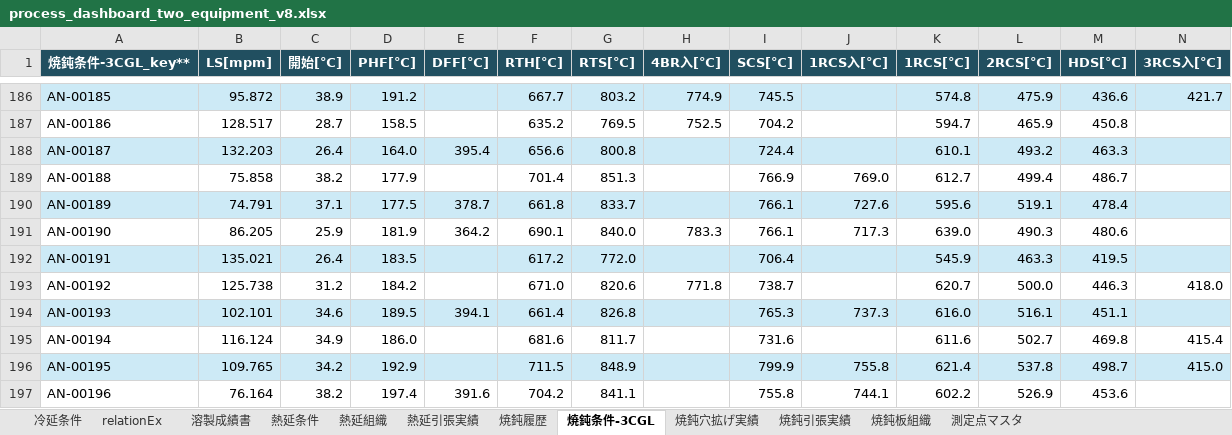
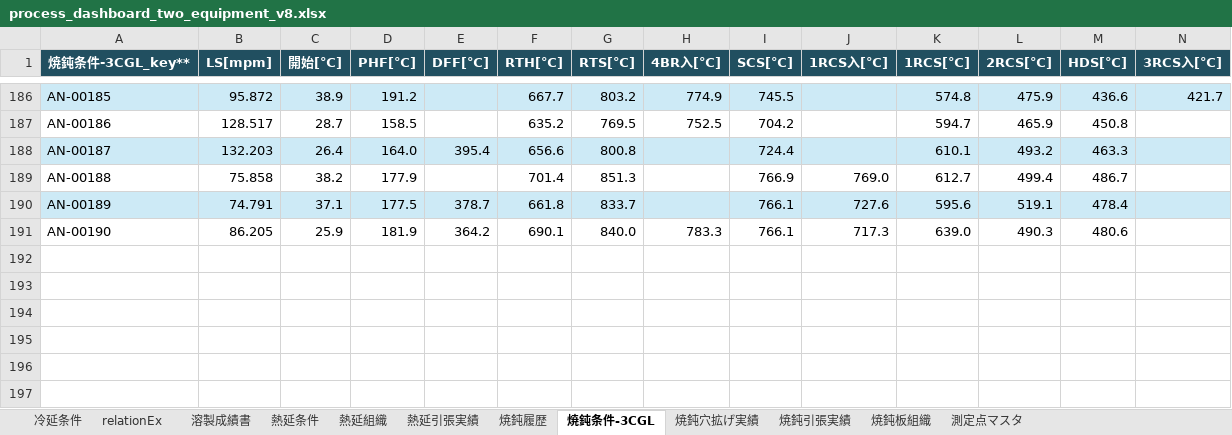
Before and after one commit to mryk814/re-process-dashboard, an Excel workbook: data/source/process_dashboard_two_equipment_v8.xlsx, sheet 焼鈍条件-3CGL, drawn as a sheet; only a part is shown, gaps mark what is left out; values as stored, in another font and other column widths than the file's, no borders; conditional formats and table styles not drawn; rows hold the shown columns only; the diff names each change by its address in the sheet, - before the commit and + after, or states it on an @@ line.

```diff
--- a/data/source/process_dashboard_two_equipment_v8.xlsx (sheet 焼鈍条件-3CGL)
+++ b/data/source/process_dashboard_two_equipment_v8.xlsx (sheet 焼鈍条件-3CGL)
-row 192: AN-00191 | 135.021 | 26.4 | 183.5 |  | 617.2 | 772.0 |  | 706.4 |  | 545.9 | 463.3 | 419.5
-row 193: AN-00192 | 125.738 | 31.2 | 184.2 |  | 671.0 | 820.6 | 771.8 | 738.7 |  | 620.7 | 500.0 | 446.3 | 418.0
-row 194: AN-00193 | 102.101 | 34.6 | 189.5 | 394.1 | 661.4 | 826.8 |  | 765.3 | 737.3 | 616.0 | 516.1 | 451.1
-row 195: AN-00194 | 116.124 | 34.9 | 186.0 |  | 681.6 | 811.7 |  | 731.6 |  | 611.6 | 502.7 | 469.8 | 415.4
-row 196: AN-00195 | 109.765 | 34.2 | 192.9 |  | 711.5 | 848.9 |  | 799.9 | 755.8 | 621.4 | 537.8 | 498.7 | 415.0
-row 197: AN-00196 | 76.164 | 38.2 | 197.4 | 391.6 | 704.2 | 841.1 |  | 755.8 | 744.1 | 602.2 | 526.9 | 453.6
```
Also changed, not shown: sheet 焼鈍履歴, sheet relationEx, sheet 測定点マスタ, sheet 焼鈍引張実績, formulas that keep their value, 5 other files.
